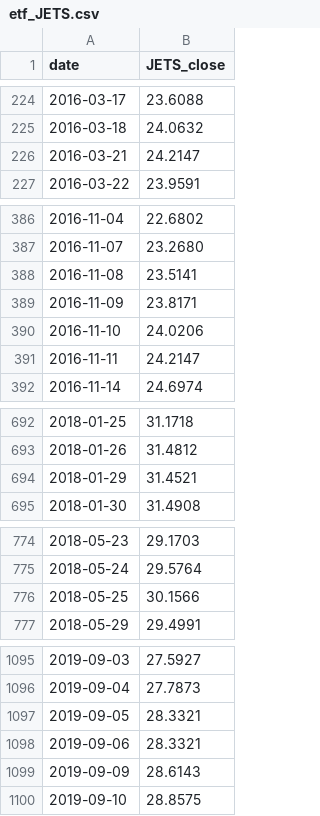
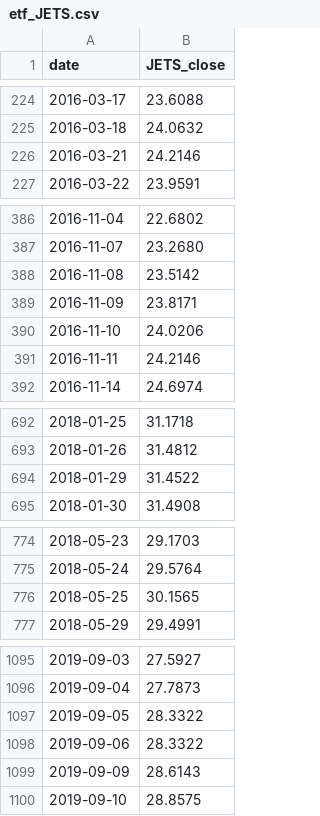
Before and after one commit to zac-t-smith/TheFulcrumMemo, a CSV file: quant/data/etf_JETS.csv, drawn as a sheet; only a part is shown, gaps mark what is left out; the diff covers the shown part only.

```diff
--- a/quant/data/etf_JETS.csv
+++ b/quant/data/etf_JETS.csv
@@ -225,3 +225,3 @@ date,JETS_close
 2016-03-18,24.0632
-2016-03-21,24.2147
+2016-03-21,24.2146
 2016-03-22,23.9591
@@ -387,6 +387,6 @@ date,JETS_close
 2016-11-07,23.2680
-2016-11-08,23.5141
+2016-11-08,23.5142
 2016-11-09,23.8171
 2016-11-10,24.0206
-2016-11-11,24.2147
+2016-11-11,24.2146
 2016-11-14,24.6974
@@ -693,3 +693,3 @@ date,JETS_close
 2018-01-26,31.4812
-2018-01-29,31.4521
+2018-01-29,31.4522
 2018-01-30,31.4908
@@ -775,3 +775,3 @@ date,JETS_close
 2018-05-24,29.5764
-2018-05-25,30.1566
+2018-05-25,30.1565
 2018-05-29,29.4991
@@ -1096,4 +1096,4 @@ date,JETS_close
 2019-09-04,27.7873
-2019-09-05,28.3321
-2019-09-06,28.3321
+2019-09-05,28.3322
+2019-09-06,28.3322
 2019-09-09,28.6143
```
Also changed, not shown: 13 edited cells elsewhere in this file, quant/data/ebp.csv, quant/data/etf_GLD.csv, 39 other files.
